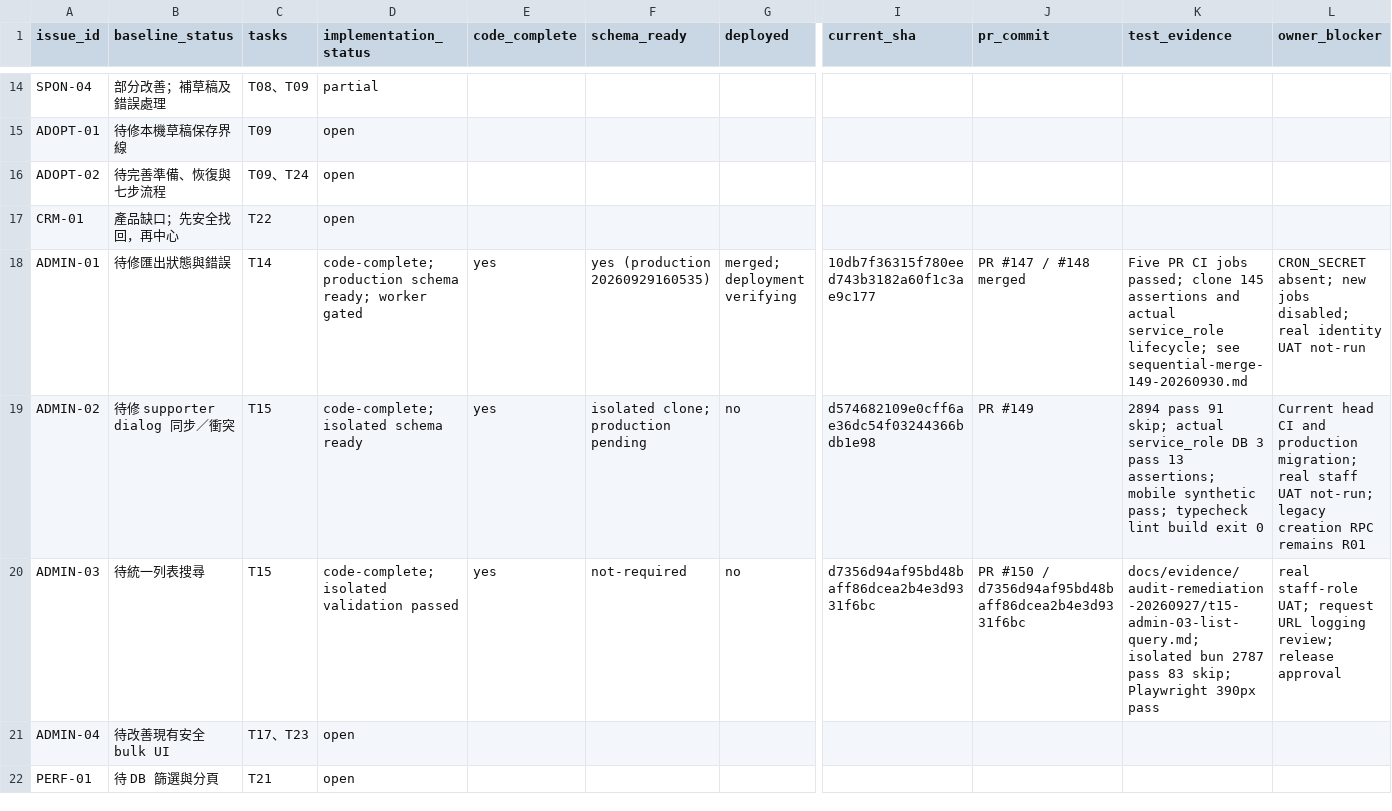
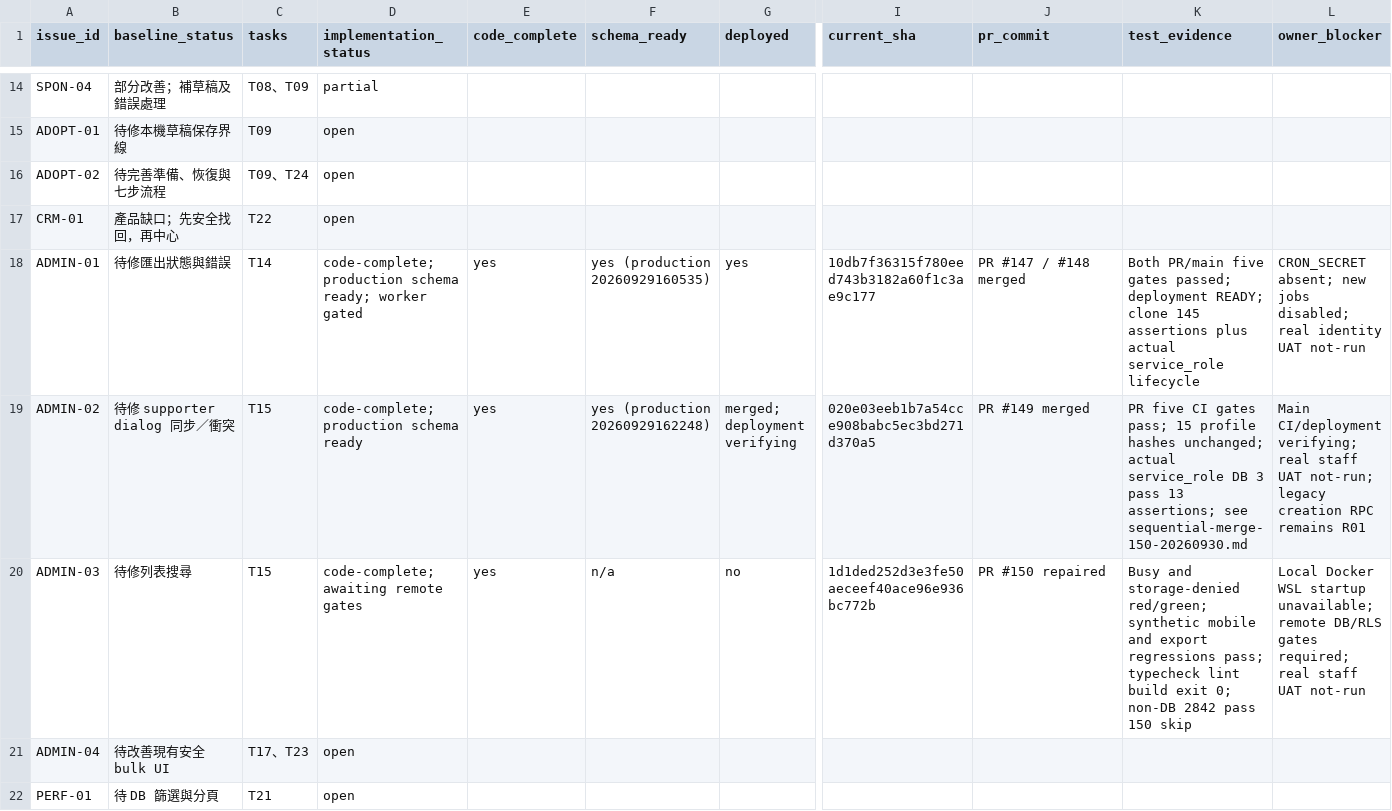
Before and after one commit to YNWAforever/hkscda, a CSV file: docs/superpowers/plans/2026-09-27-audit-remediation/HKSCDA_Remediation_Tracker.csv, drawn as a sheet; only a part is shown, gaps mark what is left out; the diff names each change by its address in the sheet, - before the commit and + after, or states it on an @@ line.

```diff
--- a/docs/superpowers/plans/2026-09-27-audit-remediation/HKSCDA_Remediation_Tracker.csv
+++ b/docs/superpowers/plans/2026-09-27-audit-remediation/HKSCDA_Remediation_Tracker.csv
-G18 (deployed): merged; deployment verifying
+G18 (deployed): yes
-K18 (test_evidence): Five PR CI jobs passed; clone 145 assertions and actual service_role lifecycle; see sequential-merge-149-20260930.md
+K18 (test_evidence): Both PR/main five gates passed; deployment READY; clone 145 assertions plus actual service_role lifecycle
-D19 (implementation_status): code-complete; isolated schema ready
+D19 (implementation_status): code-complete; production schema ready
-F19 (schema_ready): isolated clone; production pending
+F19 (schema_ready): yes (production 20260929162248)
-G19 (deployed): no
+G19 (deployed): merged; deployment verifying
-I19 (current_sha): d574682109e0cff6ae36dc54f03244366bdb1e98
+I19 (current_sha): 020e03eeb1b7a54cce908babc5ec3bd271d370a5
-J19 (pr_commit): PR #149
+J19 (pr_commit): PR #149 merged
-K19 (test_evidence): 2894 pass 91 skip; actual service_role DB 3 pass 13 assertions; mobile synthetic pass; typecheck lint build exit 0
+K19 (test_evidence): PR five CI gates pass; 15 profile hashes unchanged; actual service_role DB 3 pass 13 assertions; see sequential-merge-150-20260930.md
-L19 (owner_blocker): Current head CI and production migration; real staff…
+L19 (owner_blocker): Main CI/deployment verifying; real staff…
-B20 (baseline_status): 待統一列表搜尋
+B20 (baseline_status): 待修列表搜尋
-D20 (implementation_status): code-complete; isolated validation passed
+D20 (implementation_status): code-complete; awaiting remote gates
-F20 (schema_ready): not-required
+F20 (schema_ready): n/a
-I20 (current_sha): d7356d94af95bd48baff86dcea2b4e3d9331f6bc
+I20 (current_sha): 1d1ded252d3e3fe50aeceef40ace96e936bc772b
-J20 (pr_commit): PR #150 / d7356d94af95bd48baff86dcea2b4e3d9331f6bc
+J20 (pr_commit): PR #150 repaired
-K20 (test_evidence): docs/evidence/audit-remediation-20260927/t15-admin-03-list-query.md; isolated bun 2787 pass 83 skip; Playwright 390px pass
+K20 (test_evidence): Busy and storage-denied red/green; synthetic mobile and export regressions pass; typecheck lint build exit 0; non-DB 2842 pass 150 skip
-L20 (owner_blocker): real staff-role UAT; request URL logging review; release approval
+L20 (owner_blocker): Local Docker WSL startup unavailable; remote DB/RLS gates required; real staff UAT not-run
```
Also changed, not shown: docs/evidence/audit-remediation-20260927/tracker.csv, 1 other file.
